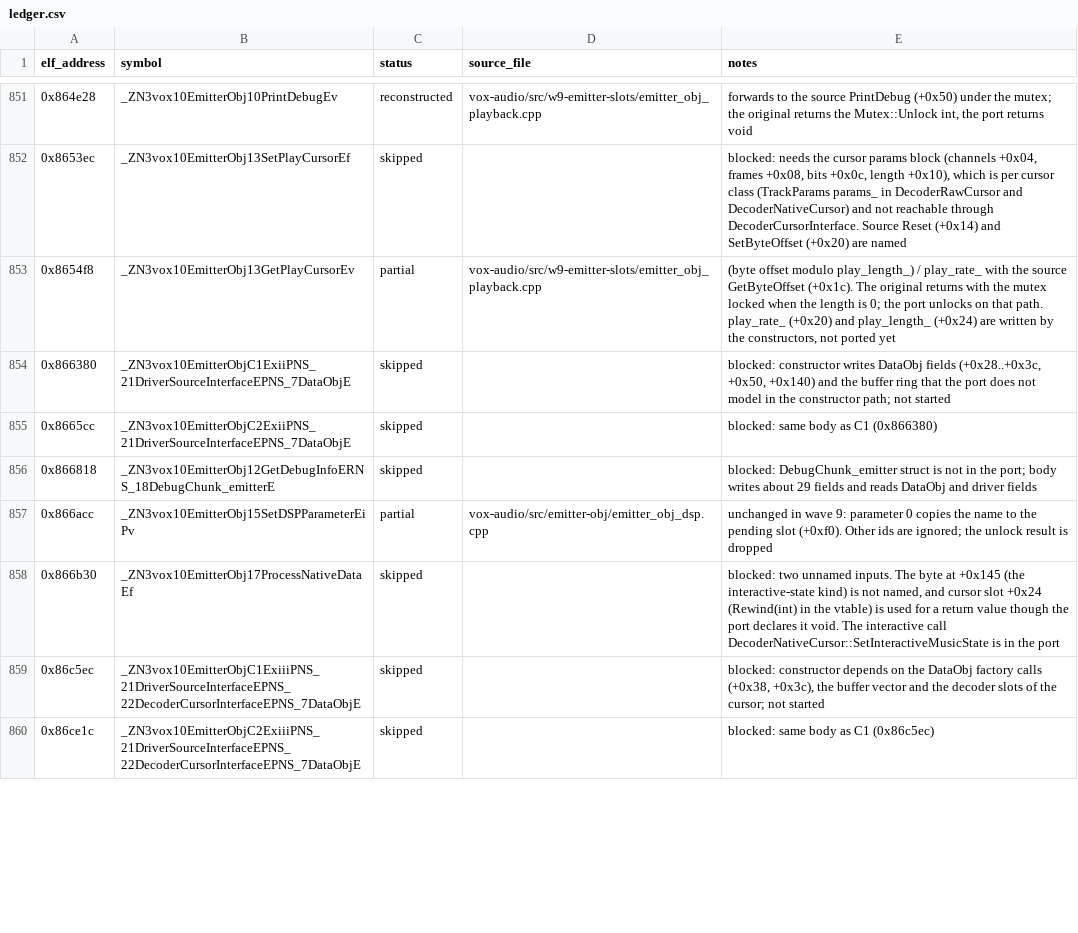
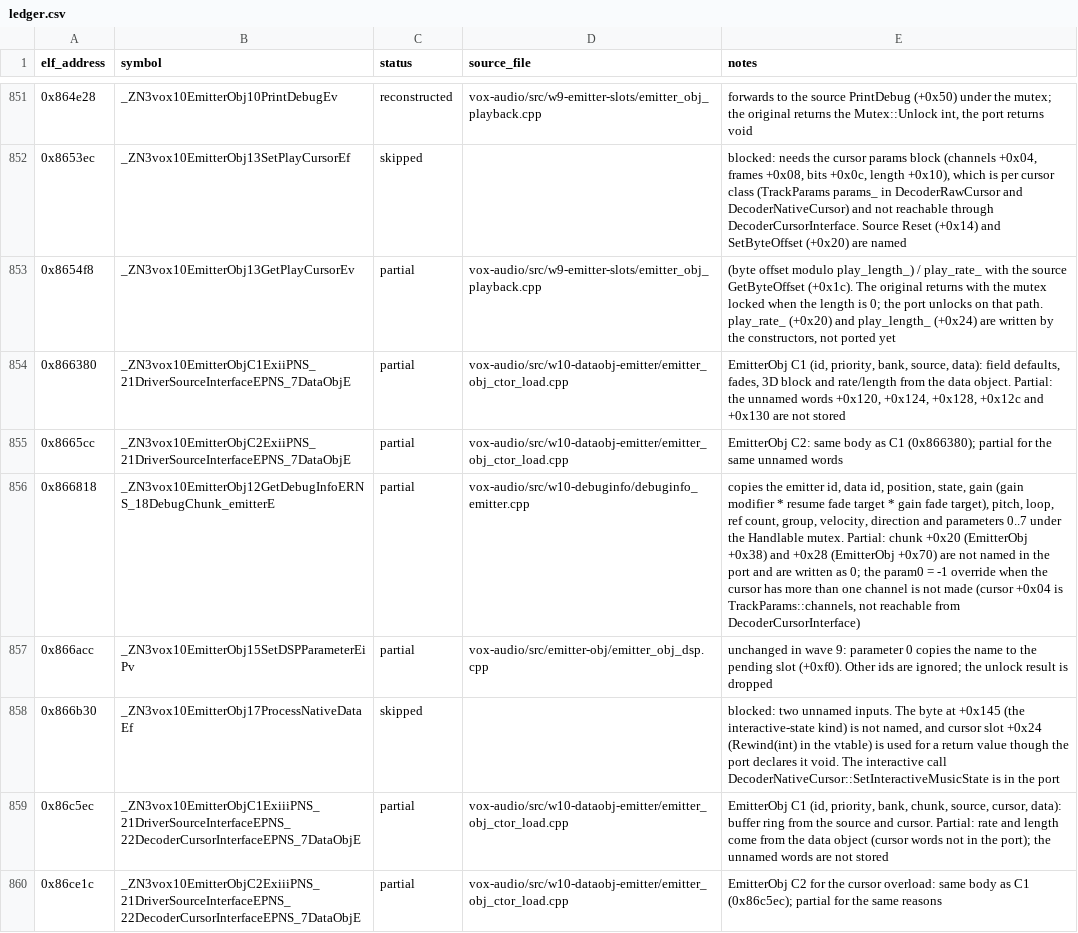
Before and after one commit to Noamcelermajer/DH_sc, a CSV file: port/decomp-reconstruction/vox-audio/ledger.csv, drawn as a sheet; only a part is shown, gaps mark what is left out; the diff covers the shown part only; the diff names each change by its address in the sheet, - before the commit and + after, or states it on an @@ line.

```diff
--- a/port/decomp-reconstruction/vox-audio/ledger.csv
+++ b/port/decomp-reconstruction/vox-audio/ledger.csv
-C854:C856 (status): skipped
+C854:C856 (status): partial
-D854:D855 (source_file): (empty)
+D854:D855 (source_file): vox-audio/src/w10-dataobj-emitter/emitter_obj_ctor_load.cpp
-E854 (notes): blocked: constructor writes DataObj fields (+0x28..+0x3c, +0x50, +0x140) and the buffer ring that the port does not model in the constructor path; not started
+E854 (notes): EmitterObj C1 (id, priority, bank, source, data): field defaults, fades, 3D block and rate/length from the data object. Partial: the unnamed words +0x120, +0x124, +0x128, +0x12c and +0x130 are not stored
-E855 (notes): blocked: same body as C1 (0x866380)
+E855 (notes): EmitterObj C2: same body as C1 (0x866380); partial for the same unnamed words
-D856 (source_file): (empty)
+D856 (source_file): vox-audio/src/w10-debuginfo/debuginfo_emitter.cpp
-E856 (notes): blocked: DebugChunk_emitter struct is not in the port; body writes about 29 fields and reads DataObj and driver fields
+E856 (notes): copies the emitter id, data id, position, state, gain (gain modifier * resume fade target * gain fade target), pitch, loop, ref count, group, velocity, direction and parameters 0..7 under the Handlable mutex. Partial: chunk +0x20 (EmitterObj +0x38) and +0x28 (EmitterObj +0x70) are not named in the port and are written as 0; the param0 = -1 override when the cursor has more than one channel is not made (cursor +0x04 is TrackParams::channels, not reachable from DecoderCursorInterface)
-C859:C860 (status): skipped
+C859:C860 (status): partial
-D859:D860 (source_file): (empty)
+D859:D860 (source_file): vox-audio/src/w10-dataobj-emitter/emitter_obj_ctor_load.cpp
-E859 (notes): blocked: constructor depends on the DataObj factory calls (+0x38, +0x3c), the buffer vector and the decoder slots of the cursor; not started
+E859 (notes): EmitterObj C1 (id, priority, bank, chunk, source, cursor, data): buffer ring from the source and cursor. Partial: rate and length come from the data object (cursor words not in the port); the unnamed words are not stored
-E860 (notes): blocked: same body as C1 (0x86c5ec)
+E860 (notes): EmitterObj C2 for the cursor overload: same body as C1 (0x86c5ec); partial for the same reasons
```
Also changed, not shown: 100 edited cells elsewhere in this file.
